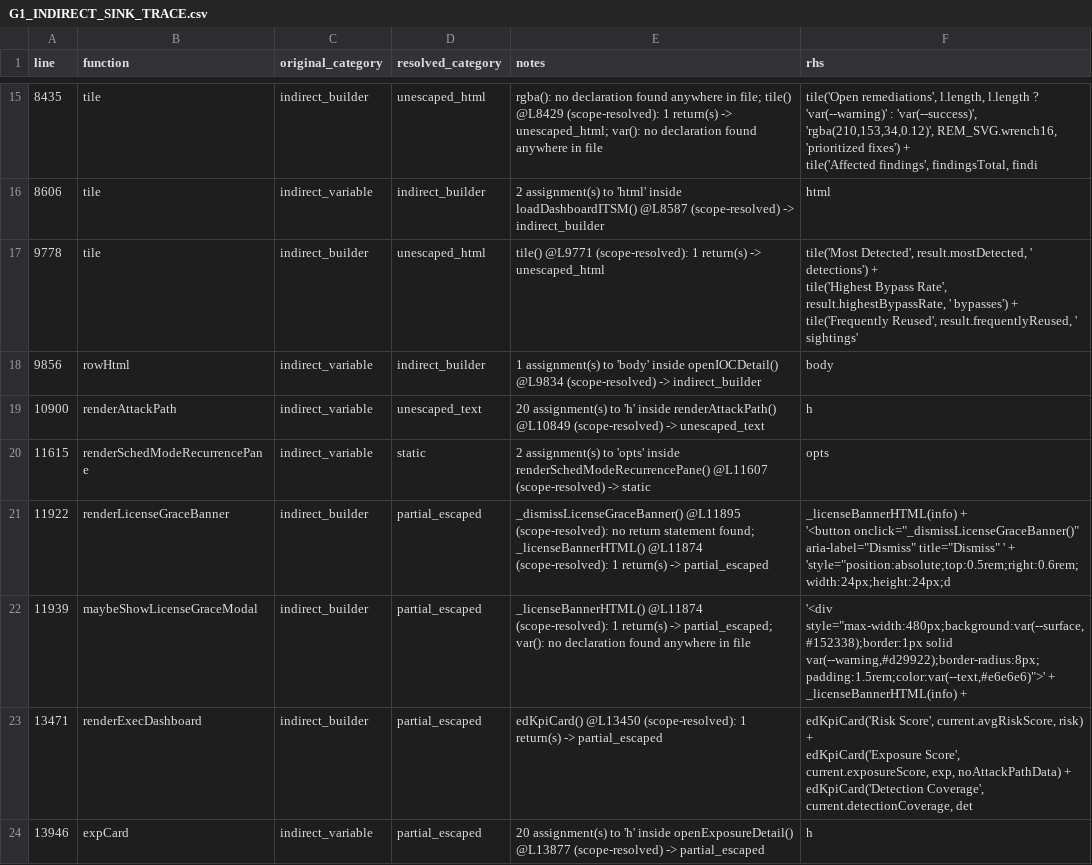
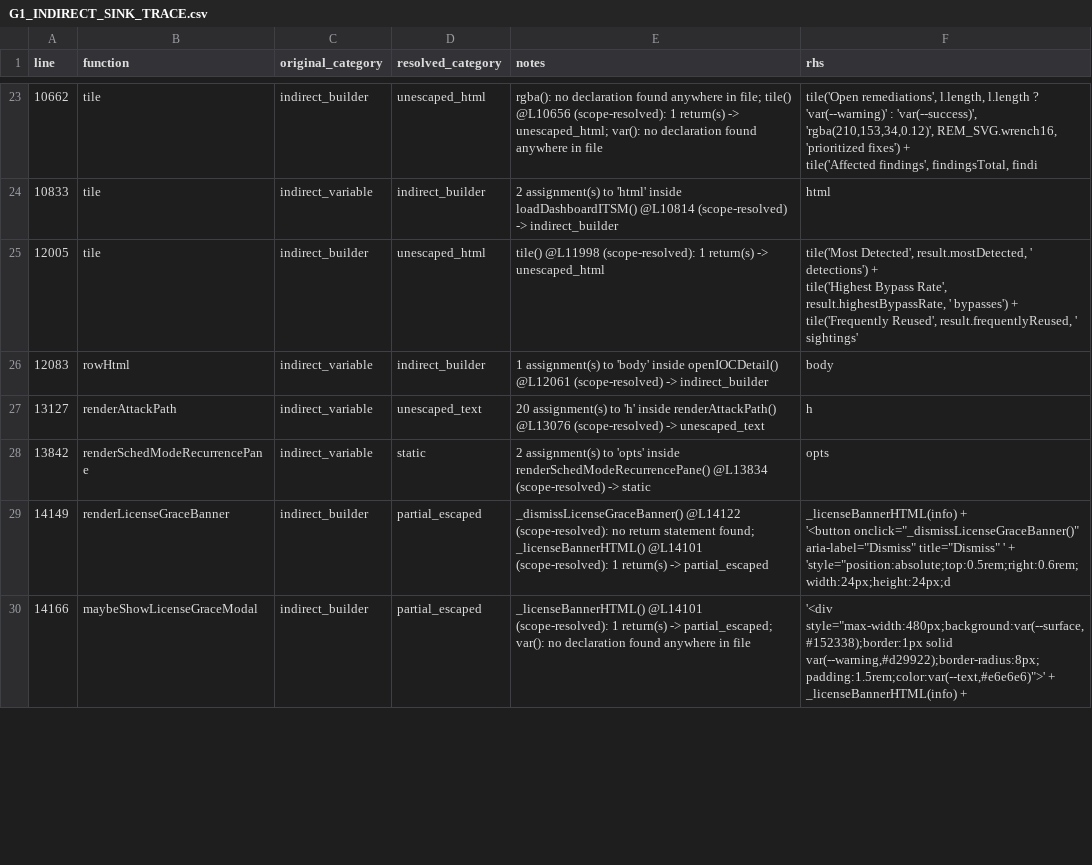
Before and after one commit to mhsse213es/BAS, a CSV file: Assessment/G1_INDIRECT_SINK_TRACE.csv, drawn as a sheet; only a part is shown, gaps mark what is left out; the diff covers the shown part only.

```diff
--- a/Assessment/G1_INDIRECT_SINK_TRACE.csv
+++ b/Assessment/G1_INDIRECT_SINK_TRACE.csv
@@ -24,19 +46,15 @@ line,function,original_category,resolved_category,notes,rhs
-8435,tile,indirect_builder,unescaped_html,rgba(): no declaration found anywhere in file; tile() @L8429 (scope-resolved): 1 return(s) -> unescaped_html; var(): no declaration found anywhere in file,"tile('Open remediations', l.length, l.length ? 'var(--warning)' : 'var(--success)', 'rgba(210,153,34,0.12)', REM_SVG.wrench16, 'prioritized fixes') +
-    tile('Affected findings', findingsTotal, findi"
-8606,tile,indirect_variable,indirect_builder,2 assignment(s) to 'html' inside loadDashboardITSM() @L8587 (scope-resolved) -> indirect_builder,html
-9778,tile,indirect_builder,unescaped_html,tile() @L9771 (scope-resolved): 1 return(s) -> unescaped_html,"tile('Most Detected', result.mostDetected, ' detections') +
-    tile('Highest Bypass Rate', result.highestBypassRate, ' bypasses') +
-    tile('Frequently Reused', result.frequentlyReused, ' sightings'"
-9856,rowHtml,indirect_variable,indirect_builder,1 assignment(s) to 'body' inside openIOCDetail() @L9834 (scope-resolved) -> indirect_builder,body
-10900,renderAttackPath,indirect_variable,unescaped_text,20 assignment(s) to 'h' inside renderAttackPath() @L10849 (scope-resolved) -> unescaped_text,h
-11615,renderSchedModeRecurrencePane,indirect_variable,static,2 assignment(s) to 'opts' inside renderSchedModeRecurrencePane() @L11607 (scope-resolved) -> static,opts
-11922,renderLicenseGraceBanner,indirect_builder,partial_escaped,_dismissLicenseGraceBanner() @L11895 (scope-resolved): no return statement found; _licenseBannerHTML() @L11874 (scope-resolved): 1 return(s) -> partial_escaped,"_licenseBannerHTML(info) +
-    '<button onclick=""_dismissLicenseGraceBanner()"" aria-label=""Dismiss"" title=""Dismiss"" ' +
-      'style=""position:absolute;top:0.5rem;right:0.6rem;width:24px;height:24px;d"
-11939,maybeShowLicenseGraceModal,indirect_builder,partial_escaped,_licenseBannerHTML() @L11874 (scope-resolved): 1 return(s) -> partial_escaped; var(): no declaration found anywhere in file,"'<div style=""max-width:480px;background:var(--surface,#152338);border:1px solid var(--warning,#d29922);border-radius:8px;padding:1.5rem;color:var(--text,#e6e6e6)"">' +
-      _licenseBannerHTML(info) +
-"
-13471,renderExecDashboard,indirect_builder,partial_escaped,edKpiCard() @L13450 (scope-resolved): 1 return(s) -> partial_escaped,"edKpiCard('Risk Score', current.avgRiskScore, risk) +
-    edKpiCard('Exposure Score', current.exposureScore, exp, noAttackPathData) +
-    edKpiCard('Detection Coverage', current.detectionCoverage, det"
-13946,expCard,indirect_variable,partial_escaped,20 assignment(s) to 'h' inside openExposureDetail() @L13877 (scope-resolved) -> partial_escaped,h
+10662,tile,indirect_builder,unescaped_html,rgba(): no declaration found anywhere in file; tile() @L10656 (scope-resolved): 1 return(s) -> unescaped_html; var(): no declaration found anywhere in file,"tile('Open remediations', l.length, l.length ? 'var(--warning)' : 'var(--success)', 'rgba(210,153,34,0.12)', REM_SVG.wrench16, 'prioritized fixes') +
+    tile('Affected findings', findingsTotal, findi"
+10833,tile,indirect_variable,indirect_builder,2 assignment(s) to 'html' inside loadDashboardITSM() @L10814 (scope-resolved) -> indirect_builder,html
+12005,tile,indirect_builder,unescaped_html,tile() @L11998 (scope-resolved): 1 return(s) -> unescaped_html,"tile('Most Detected', result.mostDetected, ' detections') +
+    tile('Highest Bypass Rate', result.highestBypassRate, ' bypasses') +
+    tile('Frequently Reused', result.frequentlyReused, ' sightings'"
+12083,rowHtml,indirect_variable,indirect_builder,1 assignment(s) to 'body' inside openIOCDetail() @L12061 (scope-resolved) -> indirect_builder,body
+13127,renderAttackPath,indirect_variable,unescaped_text,20 assignment(s) to 'h' inside renderAttackPath() @L13076 (scope-resolved) -> unescaped_text,h
+13842,renderSchedModeRecurrencePane,indirect_variable,static,2 assignment(s) to 'opts' inside renderSchedModeRecurrencePane() @L13834 (scope-resolved) -> static,opts
+14149,renderLicenseGraceBanner,indirect_builder,partial_escaped,_dismissLicenseGraceBanner() @L14122 (scope-resolved): no return statement found; _licenseBannerHTML() @L14101 (scope-resolved): 1 return(s) -> partial_escaped,"_licenseBannerHTML(info) +
+    '<button onclick=""_dismissLicenseGraceBanner()"" aria-label=""Dismiss"" title=""Dismiss"" ' +
+      'style=""position:absolute;top:0.5rem;right:0.6rem;width:24px;height:24px;d"
+14166,maybeShowLicenseGraceModal,indirect_builder,partial_escaped,_licenseBannerHTML() @L14101 (scope-resolved): 1 return(s) -> partial_escaped; var(): no declaration found anywhere in file,"'<div style=""max-width:480px;background:var(--surface,#152338);border:1px solid var(--warning,#d29922);border-radius:8px;padding:1.5rem;color:var(--text,#e6e6e6)"">' +
+      _licenseBannerHTML(info) +
+"
```
Also changed, not shown: 8 added rows, 6 removed rows and 75 edited cells elsewhere in this file, Assessment/G1_FINAL_CLASSIFICATION.csv, Assessment/G1_INNERHTML_SINK_INVENTORY.csv, 19 other files.
